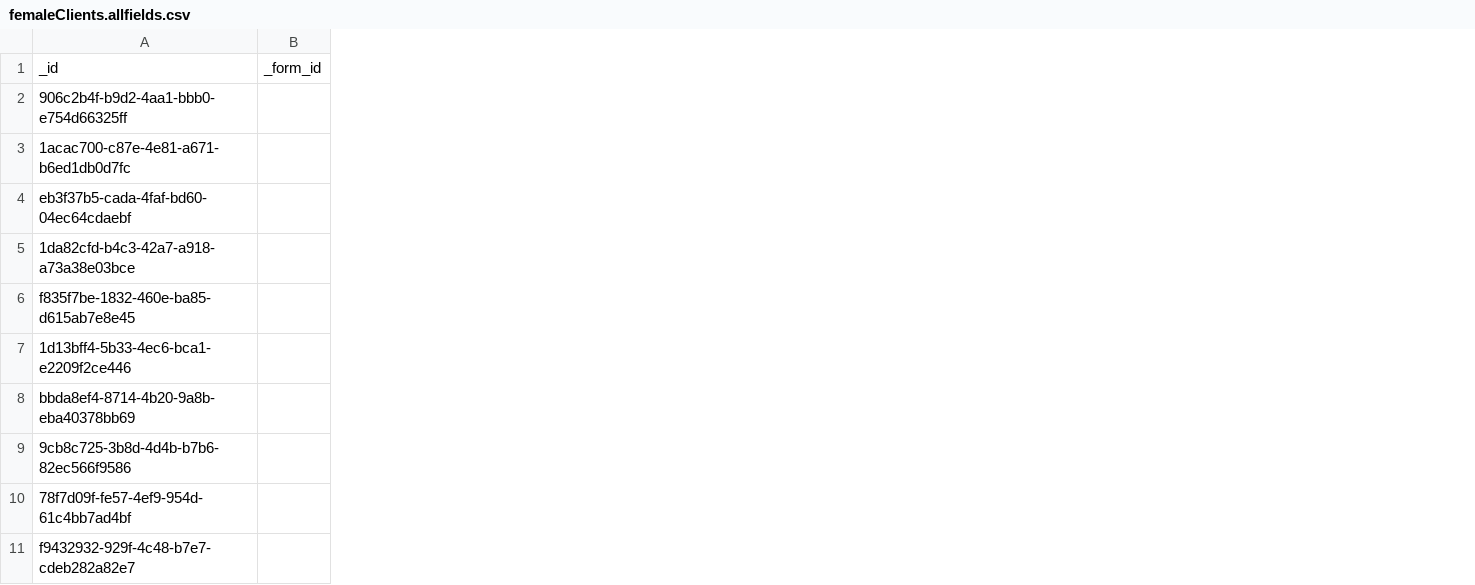
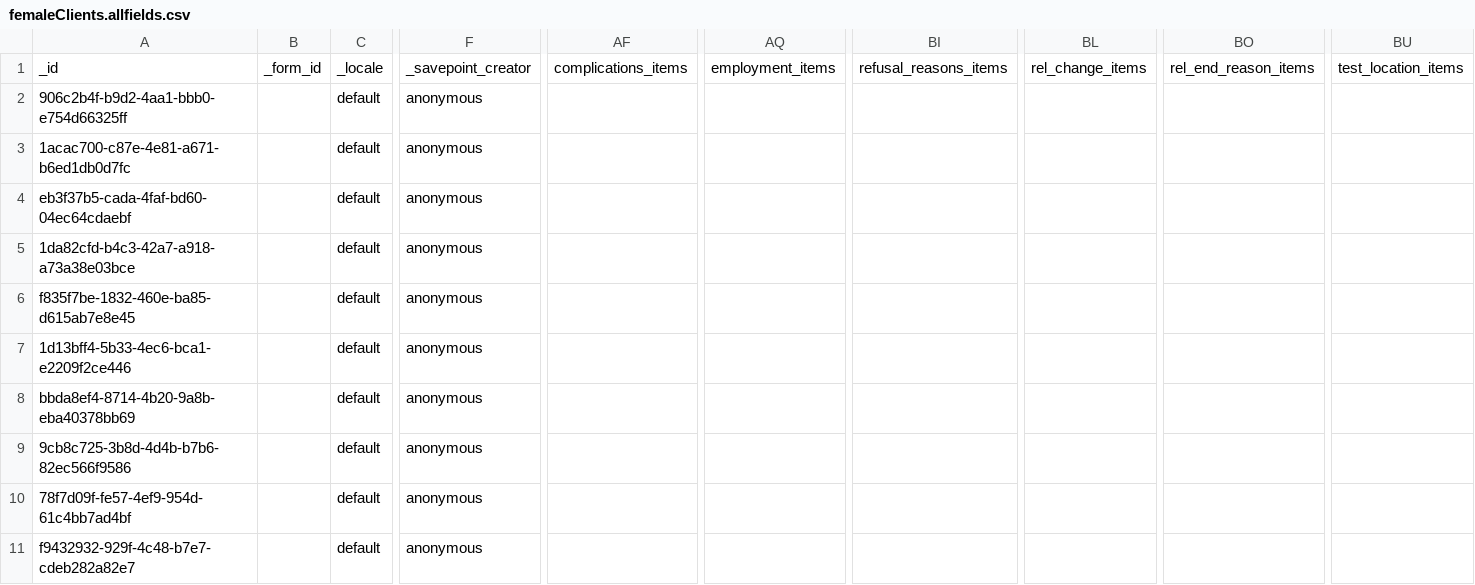
Before and after one commit to magogt/opendatakit.survey-js-clean, a CSV file: app/assets/csv/femaleClients.allfields.csv, drawn as a sheet; only a part is shown, gaps mark what is left out; the diff names each change by its address in the sheet, - before the commit and + after, or states it on an @@ line.

```diff
--- a/app/assets/csv/femaleClients.allfields.csv
+++ b/app/assets/csv/femaleClients.allfields.csv
+column C, rows 1-11: _locale | default | default | default | default | default | default | default | default | default | default
+column F, rows 1-11: _savepoint_creator | anonymous | anonymous | anonymous | anonymous | anonymous | anonymous | anonymous | anonymous | anonymous | anonymous
+column AF, row 1: complications_items
+column AQ, row 1: employment_items
+column BI, row 1: refusal_reasons_items
+column BL, row 1: rel_change_items
+column BO, row 1: rel_end_reason_items
+column BU, row 1: test_location_items
```
Also changed, not shown: app/assets/csv/Myna_birds.updated.csv, app/assets/csv/Tea_houses.updated.csv, 10 other files.
